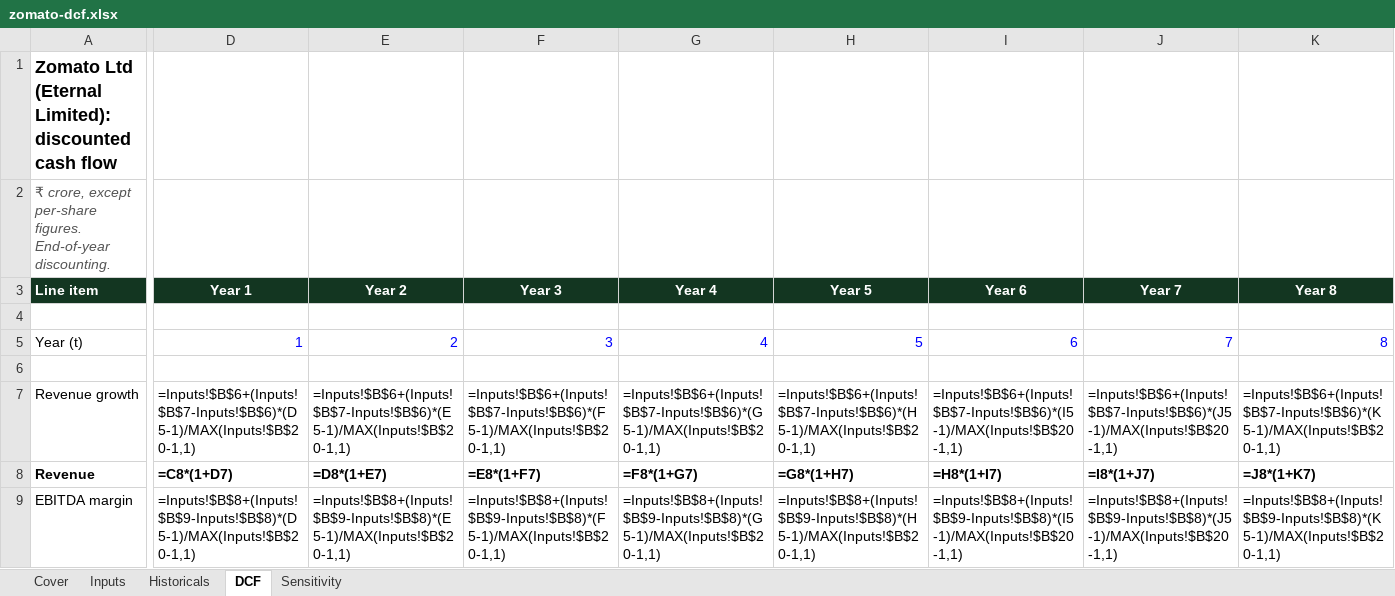
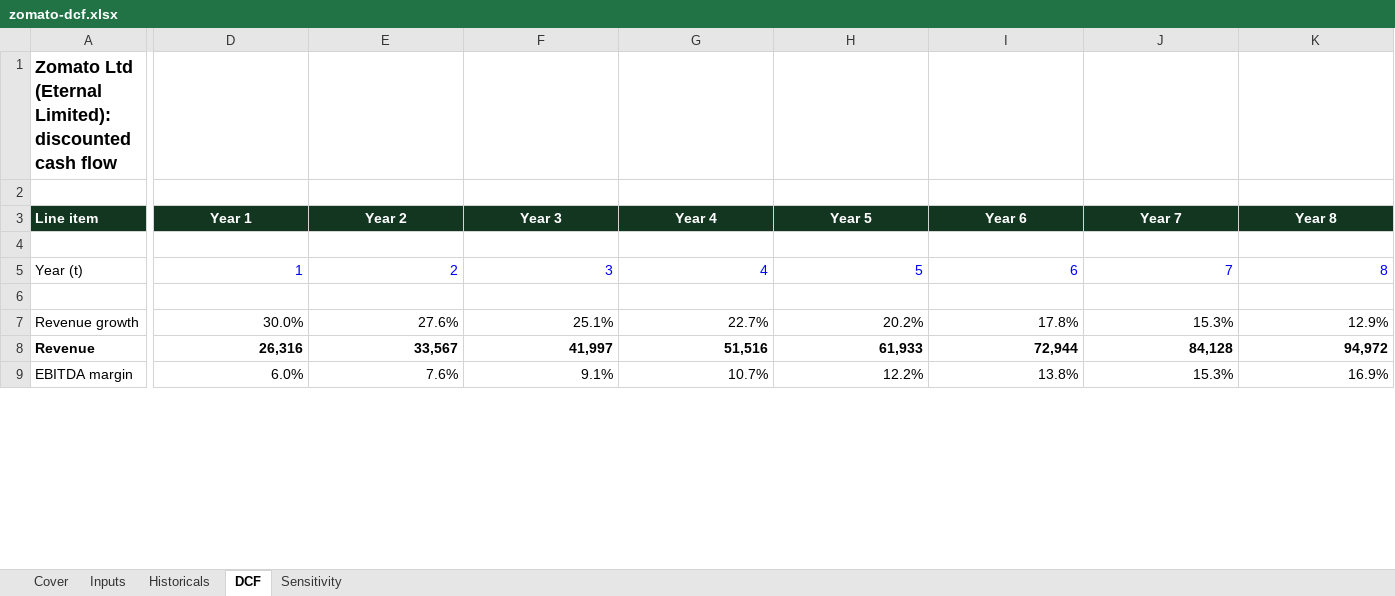
Before and after one commit to rishitjain2609/dcf-lab, an Excel workbook: public/downloads/zomato-dcf.xlsx, sheet DCF, drawn as a sheet; only a part is shown, gaps mark what is left out; values as stored, in another font and other column widths than the file's, no borders; formulas without a stored value are shown as written; the diff covers the shown part only; the diff names each change by its address in the sheet, - before the commit and + after, or states it on an @@ line.

```diff
--- a/public/downloads/zomato-dcf.xlsx (sheet DCF)
+++ b/public/downloads/zomato-dcf.xlsx (sheet DCF)
-A2 (Line item): ₹ crore, except per-share figures. End-of-year discounting.
+A2 (Line item): (empty)
-D7 (Year 1): =Inputs!$B$6+(Inputs!$B$7-Inputs!$B$6)*(D5-1)/MAX(Inputs!$B$20-1,1)
+D7 (Year 1): 30.0%
-E7 (Year 2): =Inputs!$B$6+(Inputs!$B$7-Inputs!$B$6)*(E5-1)/MAX(Inputs!$B$20-1,1)
+E7 (Year 2): 27.6%
-F7 (Year 3): =Inputs!$B$6+(Inputs!$B$7-Inputs!$B$6)*(F5-1)/MAX(Inputs!$B$20-1,1)
+F7 (Year 3): 25.1%
-G7 (Year 4): =Inputs!$B$6+(Inputs!$B$7-Inputs!$B$6)*(G5-1)/MAX(Inputs!$B$20-1,1)
+G7 (Year 4): 22.7%
-H7 (Year 5): =Inputs!$B$6+(Inputs!$B$7-Inputs!$B$6)*(H5-1)/MAX(Inputs!$B$20-1,1)
+H7 (Year 5): 20.2%
-I7 (Year 6): =Inputs!$B$6+(Inputs!$B$7-Inputs!$B$6)*(I5-1)/MAX(Inputs!$B$20-1,1)
+I7 (Year 6): 17.8%
-J7 (Year 7): =Inputs!$B$6+(Inputs!$B$7-Inputs!$B$6)*(J5-1)/MAX(Inputs!$B$20-1,1)
+J7 (Year 7): 15.3%
-K7 (Year 8): =Inputs!$B$6+(Inputs!$B$7-Inputs!$B$6)*(K5-1)/MAX(Inputs!$B$20-1,1)
+K7 (Year 8): 12.9%
-D8 (Year 1): =C8*(1+D7)
+D8 (Year 1): 26,316
-E8 (Year 2): =D8*(1+E7)
+E8 (Year 2): 33,567
-F8 (Year 3): =E8*(1+F7)
+F8 (Year 3): 41,997
-G8 (Year 4): =F8*(1+G7)
+G8 (Year 4): 51,516
-H8 (Year 5): =G8*(1+H7)
+H8 (Year 5): 61,933
-I8 (Year 6): =H8*(1+I7)
+I8 (Year 6): 72,944
-J8 (Year 7): =I8*(1+J7)
+J8 (Year 7): 84,128
-K8 (Year 8): =J8*(1+K7)
+K8 (Year 8): 94,972
-D9 (Year 1): =Inputs!$B$8+(Inputs!$B$9-Inputs!$B$8)*(D5-1)/MAX(Inputs!$B$20-1,1)
+D9 (Year 1): 6.0%
-E9 (Year 2): =Inputs!$B$8+(Inputs!$B$9-Inputs!$B$8)*(E5-1)/MAX(Inputs!$B$20-1,1)
+E9 (Year 2): 7.6%
-F9 (Year 3): =Inputs!$B$8+(Inputs!$B$9-Inputs!$B$8)*(F5-1)/MAX(Inputs!$B$20-1,1)
+F9 (Year 3): 9.1%
-G9 (Year 4): =Inputs!$B$8+(Inputs!$B$9-Inputs!$B$8)*(G5-1)/MAX(Inputs!$B$20-1,1)
+G9 (Year 4): 10.7%
-H9 (Year 5): =Inputs!$B$8+(Inputs!$B$9-Inputs!$B$8)*(H5-1)/MAX(Inputs!$B$20-1,1)
+H9 (Year 5): 12.2%
-I9 (Year 6): =Inputs!$B$8+(Inputs!$B$9-Inputs!$B$8)*(I5-1)/MAX(Inputs!$B$20-1,1)
+I9 (Year 6): 13.8%
-J9 (Year 7): =Inputs!$B$8+(Inputs!$B$9-Inputs!$B$8)*(J5-1)/MAX(Inputs!$B$20-1,1)
+J9 (Year 7): 15.3%
-K9 (Year 8): =Inputs!$B$8+(Inputs!$B$9-Inputs!$B$8)*(K5-1)/MAX(Inputs!$B$20-1,1)
+K9 (Year 8): 16.9%
```
Also changed, not shown: 130 edited cells elsewhere in this sheet, sheet Sensitivity, sheet Inputs, sheet Historicals, sheet Cover, public/downloads/nike-dcf.xlsx, 1 other file.
